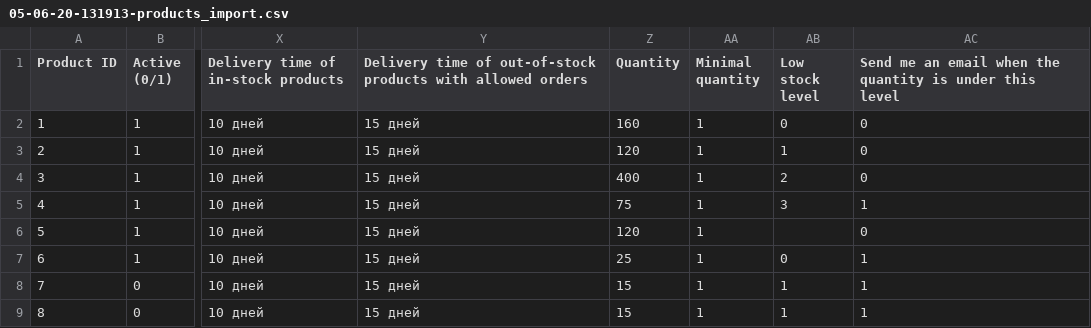
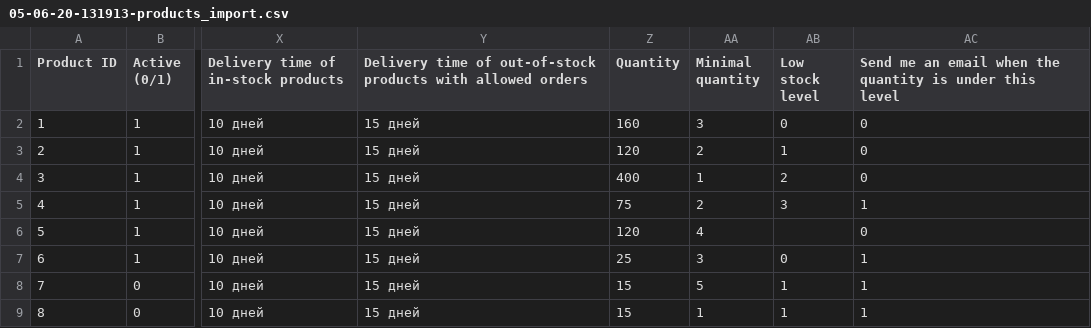
Before and after one commit to MaximPolyaev/pluginImportPSh, a CSV file: importfiles/05-06-20-131913-products_import.csv, drawn as a sheet; only a part is shown, gaps mark what is left out; the diff names each change by its address in the sheet, - before the commit and + after, or states it on an @@ line.

Commit message:
ImportDB minimal_quantity, low_stock_alert

```diff
--- a/importfiles/05-06-20-131913-products_import.csv
+++ b/importfiles/05-06-20-131913-products_import.csv
-AA2 (Minimal quantity): 1
+AA2 (Minimal quantity): 3
-AA3 (Minimal quantity): 1
+AA3 (Minimal quantity): 2
-AA5 (Minimal quantity): 1
+AA5 (Minimal quantity): 2
-AA6 (Minimal quantity): 1
+AA6 (Minimal quantity): 4
-AA7 (Minimal quantity): 1
+AA7 (Minimal quantity): 3
-AA8 (Minimal quantity): 1
+AA8 (Minimal quantity): 5
```
Also changed, not shown: 1 other file.
